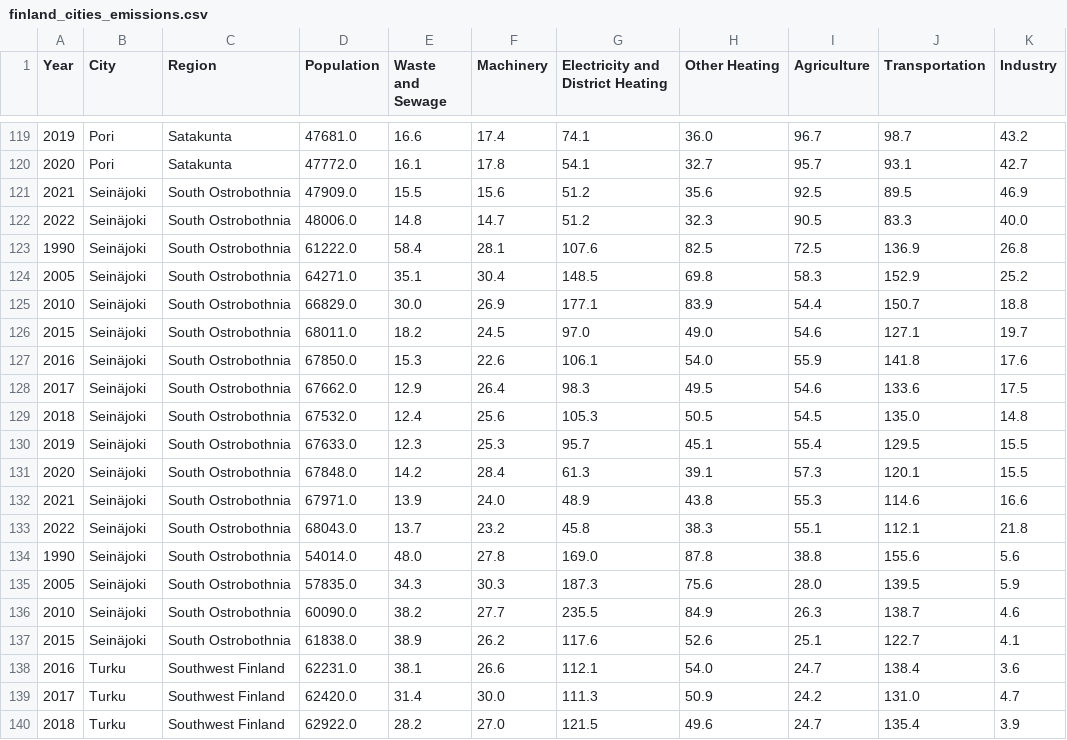
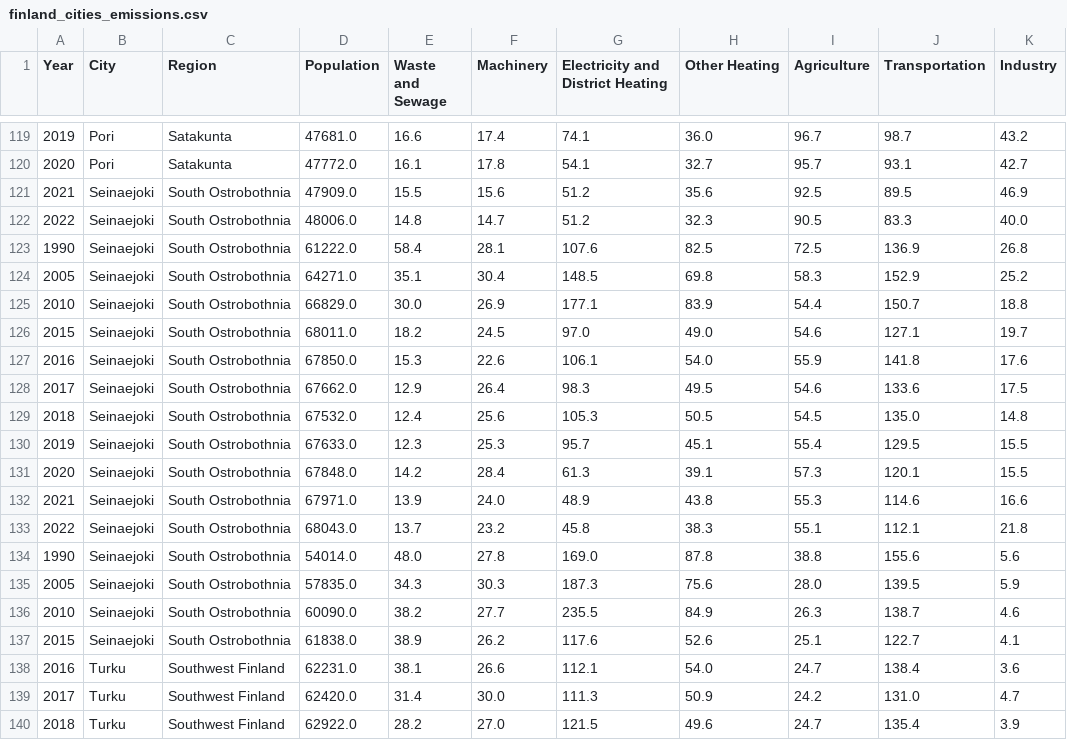
Before and after one commit to NaztyDomingo/Cityplanner_Tool, a CSV file: data/transformed_finland_data/finland_cities_emissions.csv, drawn as a sheet; only a part is shown, gaps mark what is left out; the diff covers the shown part only; the diff names each change by its address in the sheet, - before the commit and + after, or states it on an @@ line.

```diff
--- a/data/transformed_finland_data/finland_cities_emissions.csv
+++ b/data/transformed_finland_data/finland_cities_emissions.csv
-B121:B137 (City): Seinäjoki
+B121:B137 (City): Seinaejoki
```
Also changed, not shown: 68 edited cells elsewhere in this file, 2 other files.
